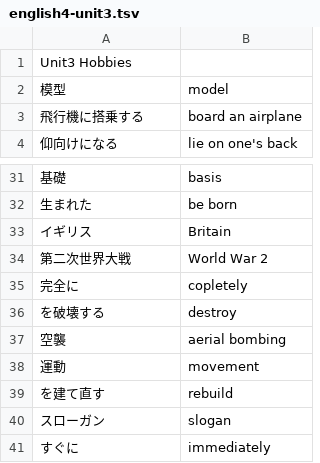
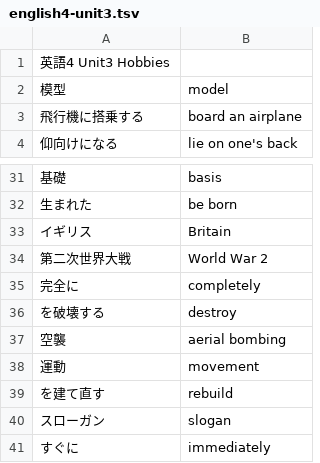
Before and after one commit to makutamoto/english-quiz, a TSV file: task_data/english4-unit3.tsv, drawn as a sheet; only a part is shown, gaps mark what is left out.

Commit message:
Fix Typo

```diff
--- a/task_data/english4-unit3.tsv
+++ b/task_data/english4-unit3.tsv
@@ -1,2 +1,2 @@
-Unit3 Hobbies
+英語4 Unit3 Hobbies
 模型	model
@@ -34,3 +34,3 @@ Unit3 Hobbies
 第二次世界大戦	World War 2
-完全に	copletely
+完全に	completely
 を破壊する	destroy
```
